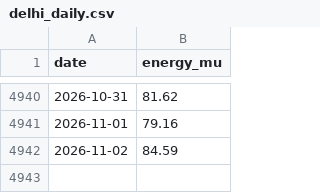
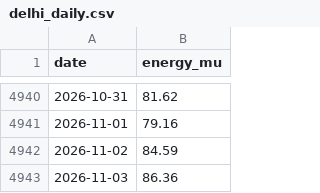
Before and after one commit to anshajshukla/Load-Forecasting, a CSV file: data/posoco/delhi_daily.csv, drawn as a sheet; only a part is shown, gaps mark what is left out.

```diff
--- a/data/posoco/delhi_daily.csv
+++ b/data/posoco/delhi_daily.csv
@@ -4942 +4942,2 @@ date,energy_mu
 2026-11-02,84.59
+2026-11-03,86.36
```
Also changed, not shown: reports/live/forecasts.csv, 1 other file.
